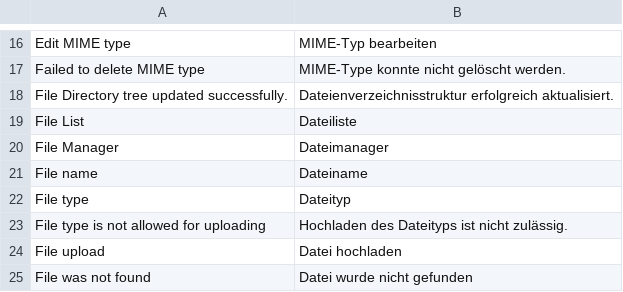
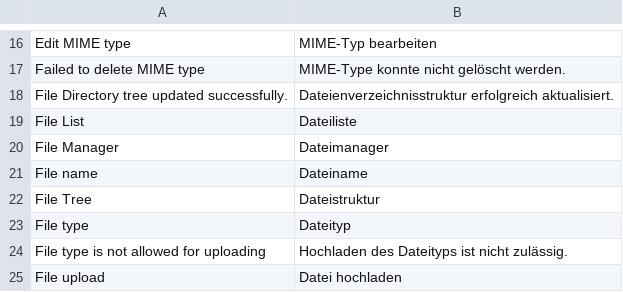
Before and after one commit to spryker/file-manager-gui, a CSV file: data/translation/Zed/de_DE.csv, drawn as a sheet; only a part is shown, gaps mark what is left out; the shorter side is filled out with more unchanged rows; the diff names each change by its address in the sheet, - before the commit and + after, or states it on an @@ line.

Commit message:
cc-10011 translations

```diff
--- a/data/translation/Zed/de_DE.csv
+++ b/data/translation/Zed/de_DE.csv
+row 22: File Tree | Dateistruktur
```
Also changed, not shown: data/translation/Zed/en_US.csv.
